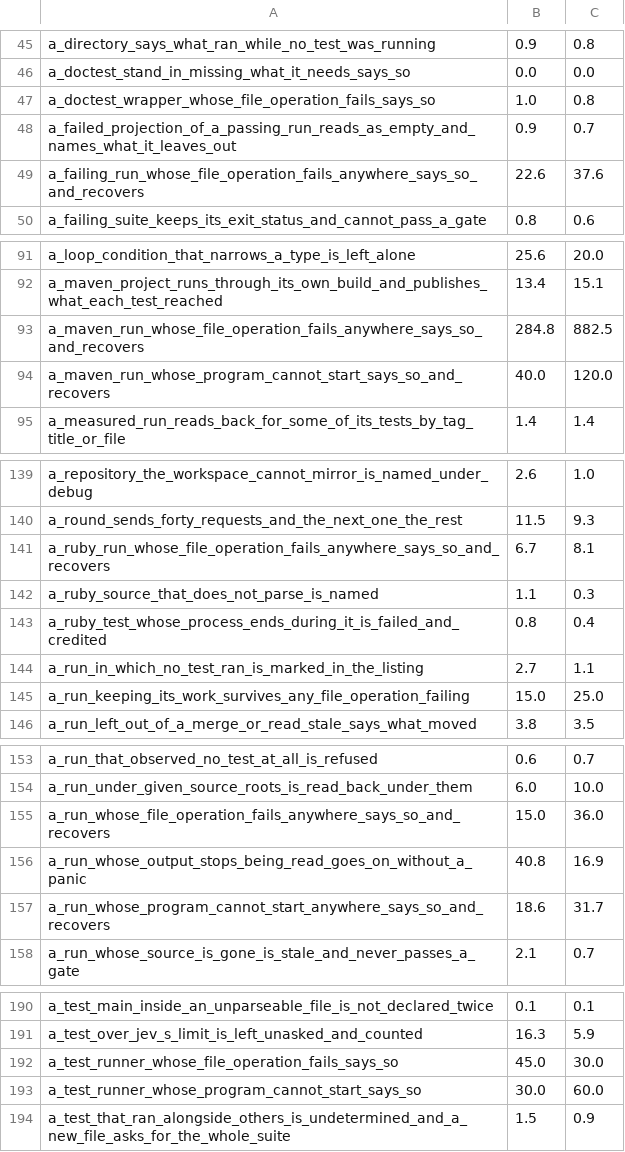
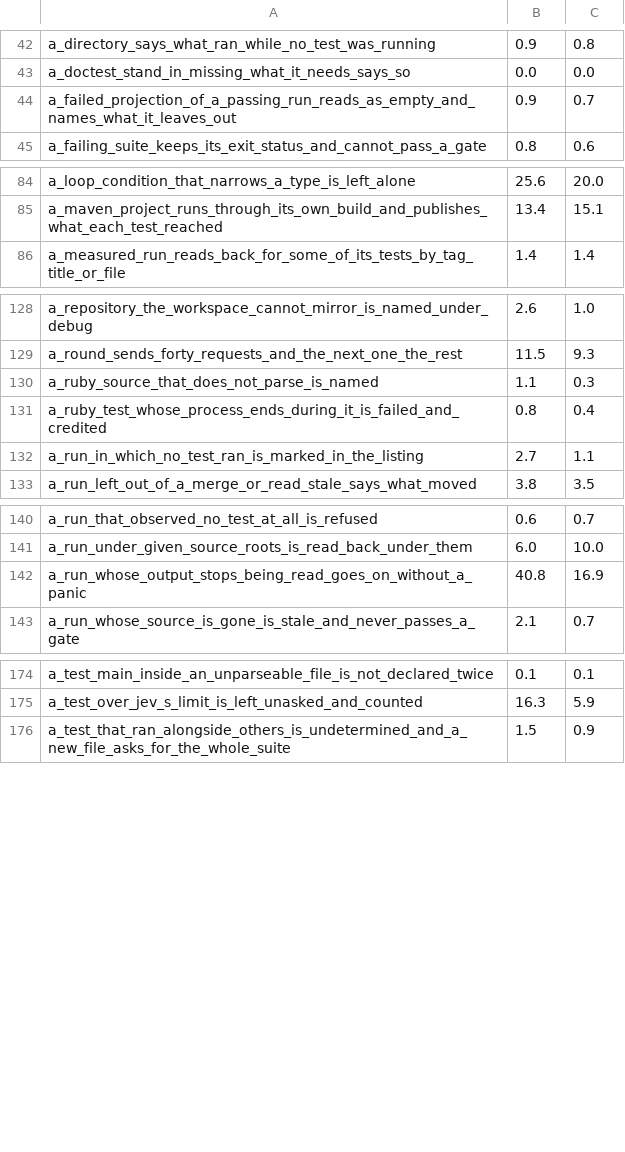
Before and after one commit to supercorp-ai/supercov, a TSV file: .github/test-seconds.tsv, drawn as a sheet; only a part is shown, gaps mark what is left out; the diff covers the shown part only.

Commit message:
Remove the engine's fault sweeps and the machinery that ran them
fail_each_call, fail_each_pair_of_calls, during_reaching, site#*, the skip
list, shards and the fault log go; faults keep site, site=N, site@N and
site#N for a test that names the call it fails.

```diff
--- a/.github/test-seconds.tsv
+++ b/.github/test-seconds.tsv
@@ -46,5 +43,3 @@ a_directory_says_what_ran_while_no_test_was_running	0.9	0.8
 a_doctest_stand_in_missing_what_it_needs_says_so	0.0	0.0
-a_doctest_wrapper_whose_file_operation_fails_says_so	1.0	0.8
 a_failed_projection_of_a_passing_run_reads_as_empty_and_names_what_it_leaves_out	0.9	0.7
-a_failing_run_whose_file_operation_fails_anywhere_says_so_and_recovers	22.6	37.6
 a_failing_suite_keeps_its_exit_status_and_cannot_pass_a_gate	0.8	0.6
@@ -92,4 +85,2 @@ a_loop_condition_that_narrows_a_type_is_left_alone	25.6	20.0
 a_maven_project_runs_through_its_own_build_and_publishes_what_each_test_reached	13.4	15.1
-a_maven_run_whose_file_operation_fails_anywhere_says_so_and_recovers	284.8	882.5
-a_maven_run_whose_program_cannot_start_says_so_and_recovers	40.0	120.0
 a_measured_run_reads_back_for_some_of_its_tests_by_tag_title_or_file	1.4	1.4
@@ -140,3 +129,2 @@ a_repository_the_workspace_cannot_mirror_is_named_under_debug	2.6	1.0
 a_round_sends_forty_requests_and_the_next_one_the_rest	11.5	9.3
-a_ruby_run_whose_file_operation_fails_anywhere_says_so_and_recovers	6.7	8.1
 a_ruby_source_that_does_not_parse_is_named	1.1	0.3
@@ -144,3 +132,2 @@ a_ruby_test_whose_process_ends_during_it_is_failed_and_credited	0.8	0.4
 a_run_in_which_no_test_ran_is_marked_in_the_listing	2.7	1.1
-a_run_keeping_its_work_survives_any_file_operation_failing	15.0	25.0
 a_run_left_out_of_a_merge_or_read_stale_says_what_moved	3.8	3.5
@@ -154,5 +141,3 @@ a_run_that_observed_no_test_at_all_is_refused	0.6	0.7
 a_run_under_given_source_roots_is_read_back_under_them	6.0	10.0
-a_run_whose_file_operation_fails_anywhere_says_so_and_recovers	15.0	36.0
 a_run_whose_output_stops_being_read_goes_on_without_a_panic	40.8	16.9
-a_run_whose_program_cannot_start_anywhere_says_so_and_recovers	18.6	31.7
 a_run_whose_source_is_gone_is_stale_and_never_passes_a_gate	2.1	0.7
@@ -191,4 +175,2 @@ a_test_main_inside_an_unparseable_file_is_not_declared_twice	0.1	0.1
 a_test_over_jev_s_limit_is_left_unasked_and_counted	16.3	5.9
-a_test_runner_whose_file_operation_fails_says_so	45.0	30.0
-a_test_runner_whose_program_cannot_start_says_so	30.0	60.0
 a_test_that_ran_alongside_others_is_undetermined_and_a_new_file_asks_for_the_whole_suite	1.5	0.9
```
Also changed, not shown: 41 removed rows elsewhere in this file, 19 other files.
